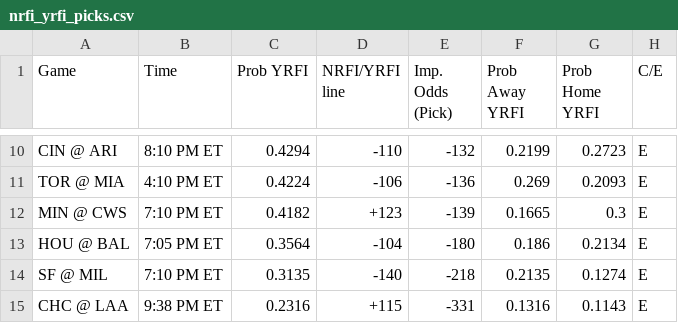
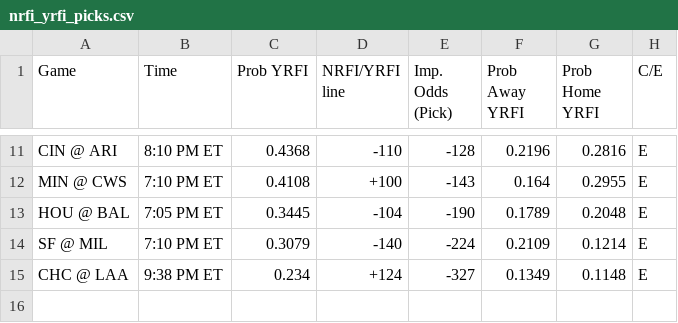
Before and after one commit to bena618/MLB_Models, a CSV file: Outputs/nrfi_yrfi_picks.csv, drawn as a sheet; only a part is shown, gaps mark what is left out; removed rows and columns are numbered as before the commit, all else as after; the diff covers the shown part only; the diff names each change by its address in the sheet, - before the commit and + after, or states it on an @@ line.

Commit message:
Workflow updating NRFIs.png, F5.png, nrfi_yrfi_picks.csv, and f5_chart.csv

```diff
--- a/Outputs/nrfi_yrfi_picks.csv
+++ b/Outputs/nrfi_yrfi_picks.csv
-C11 (Prob YRFI): 0.4294
+C11 (Prob YRFI): 0.4368
-E11 (Imp. Odds (Pick)): -132
+E11 (Imp. Odds (Pick)): -128
-F11 (Prob Away YRFI): 0.2199
+F11 (Prob Away YRFI): 0.2196
-G11 (Prob Home YRFI): 0.2723
+G11 (Prob Home YRFI): 0.2816
-row 11: TOR @ MIA | 4:10 PM ET | 0.4224 | -106 | -136 | 0.269 | 0.2093 | E
-C12 (Prob YRFI): 0.4182
+C12 (Prob YRFI): 0.4108
-D12 (NRFI/YRFI line): +123
+D12 (NRFI/YRFI line): +100
-E12 (Imp. Odds (Pick)): -139
+E12 (Imp. Odds (Pick)): -143
-F12 (Prob Away YRFI): 0.1665
+F12 (Prob Away YRFI): 0.164
-G12 (Prob Home YRFI): 0.3
+G12 (Prob Home YRFI): 0.2955
-C13 (Prob YRFI): 0.3564
+C13 (Prob YRFI): 0.3445
-E13 (Imp. Odds (Pick)): -180
+E13 (Imp. Odds (Pick)): -190
-F13 (Prob Away YRFI): 0.186
+F13 (Prob Away YRFI): 0.1789
-G13 (Prob Home YRFI): 0.2134
+G13 (Prob Home YRFI): 0.2048
-C14 (Prob YRFI): 0.3135
+C14 (Prob YRFI): 0.3079
-E14 (Imp. Odds (Pick)): -218
+E14 (Imp. Odds (Pick)): -224
-F14 (Prob Away YRFI): 0.2135
+F14 (Prob Away YRFI): 0.2109
-G14 (Prob Home YRFI): 0.1274
+G14 (Prob Home YRFI): 0.1214
-C15 (Prob YRFI): 0.2316
+C15 (Prob YRFI): 0.234
-D15 (NRFI/YRFI line): +115
+D15 (NRFI/YRFI line): +124
-E15 (Imp. Odds (Pick)): -331
+E15 (Imp. Odds (Pick)): -327
-F15 (Prob Away YRFI): 0.1316
+F15 (Prob Away YRFI): 0.1349
-G15 (Prob Home YRFI): 0.1143
+G15 (Prob Home YRFI): 0.1148
```
Also changed, not shown: 3 added rows, 2 removed rows and 28 edited cells elsewhere in this file, Outputs/f5_chart.csv, 2 other files.
